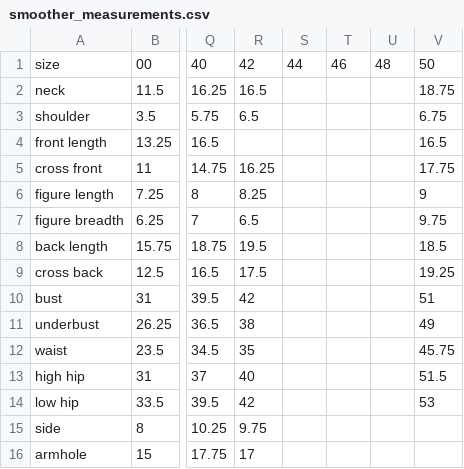
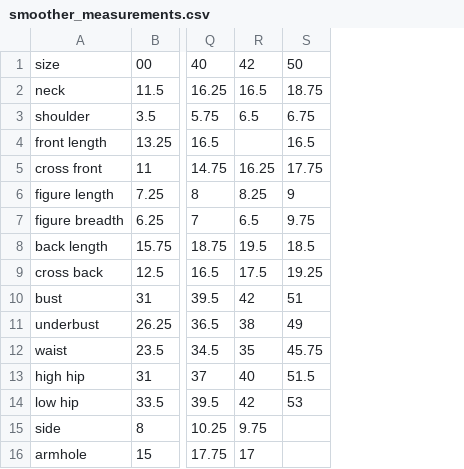
Before and after one commit to anthological/bodice_drafter, a CSV file: smoother_measurements.csv, drawn as a sheet; only a part is shown, gaps mark what is left out; the diff names each change by its address in the sheet, - before the commit and + after, or states it on an @@ line.

Commit message:
guessSize, interpolateMeasurements

```diff
--- a/smoother_measurements.csv
+++ b/smoother_measurements.csv
-column S, row 1: 44
-column T, row 1: 46
-column U, row 1: 48
```
Also changed, not shown: 1 other file.
